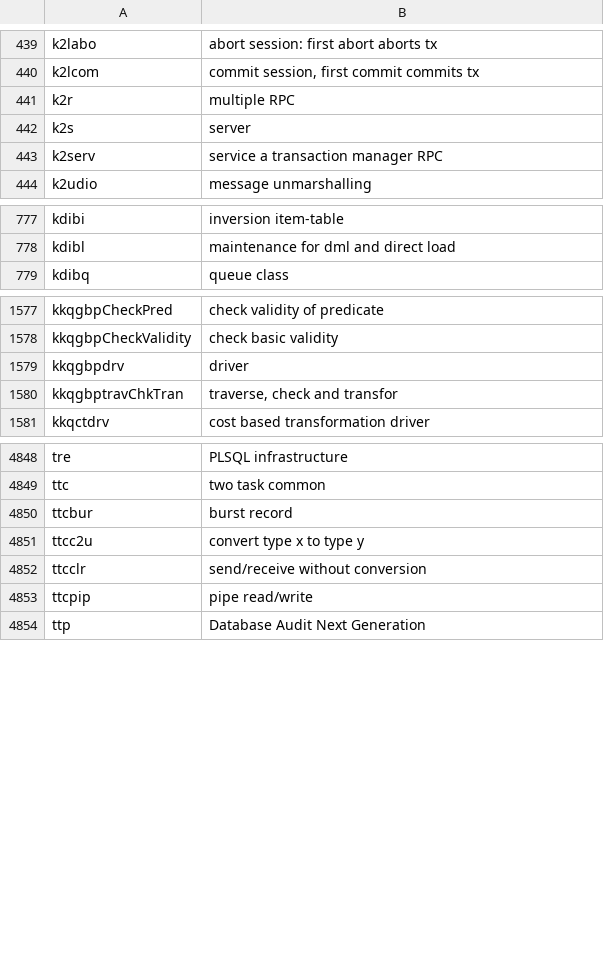
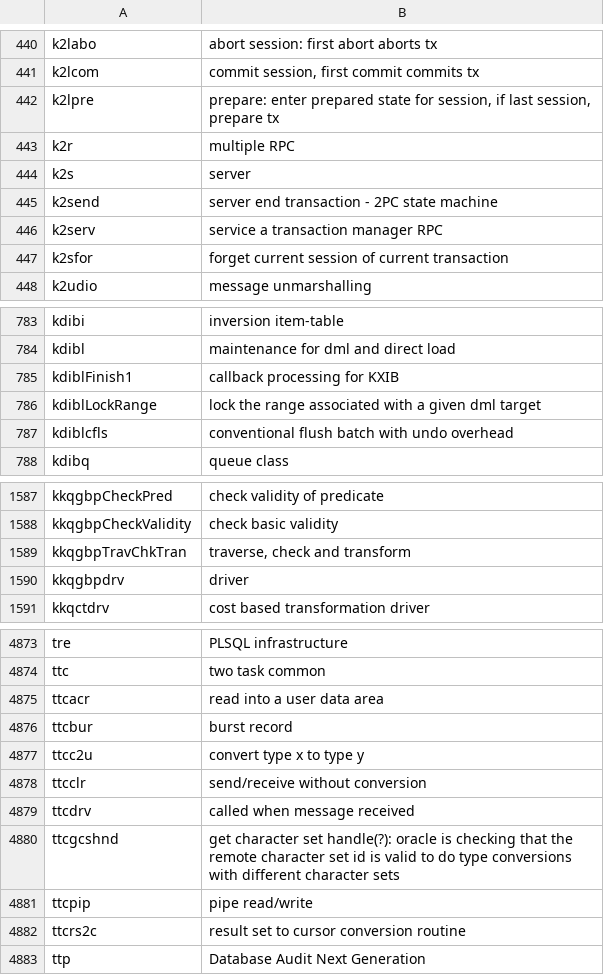
Before and after one commit to skoehler-soocs/ora_db_func_anno, a CSV file: functions.csv, drawn as a sheet; only a part is shown, gaps mark what is left out; the diff covers the shown part only.

```diff
--- a/functions.csv
+++ b/functions.csv
@@ -440,5 +441,8 @@ k2labo|abort session: first abort aborts tx
 k2lcom|commit session, first commit commits tx
+k2lpre|prepare: enter prepared state for session, if last session, prepare tx
 k2r|multiple RPC
 k2s|server
+k2send|server end transaction - 2PC state machine
 k2serv|service a transaction manager RPC
+k2sfor|forget current session of current transaction
 k2udio|message unmarshalling
@@ -778,2 +784,5 @@ kdibi|inversion item-table
 kdibl|maintenance for dml and direct load
+kdiblFinish1|callback processing for KXIB
+kdiblLockRange|lock the range associated with a given dml target
+kdiblcfls|conventional flush batch with undo overhead
 kdibq|queue class
@@ -1578,4 +1588,4 @@ kkqgbpCheckPred|check validity of predicate
 kkqgbpCheckValidity|check basic validity
+kkqgbpTravChkTran|traverse, check and transform
 kkqgbpdrv|driver
-kkqgbptravChkTran|traverse, check and transfor
 kkqctdrv|cost based transformation driver
@@ -4849,2 +4874,3 @@ tre|PLSQL infrastructure
 ttc|two task common
+ttcacr|read into a user data area
 ttcbur|burst record
@@ -4852,3 +4878,6 @@ ttcc2u|convert type x to type y
 ttcclr|send/receive without conversion
+ttcdrv|called when message received
+ttcgcshnd|get character set handle(?): oracle is checking that the remote character set id is valid to do type conversions with different character sets
 ttcpip|pipe read/write
+ttcrs2c|result set to cursor conversion routine
 ttp|Database Audit Next Generation
```
Also changed, not shown: 19 added rows, 1 moved row and 4 edited cells elsewhere in this file.
